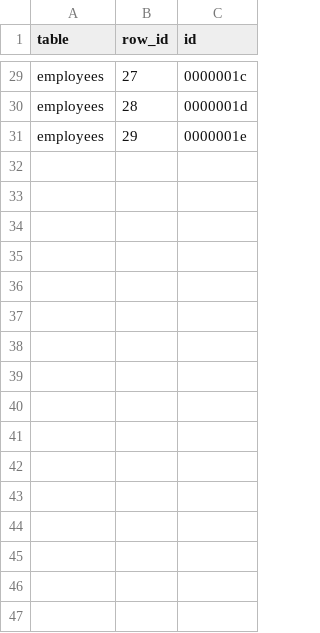
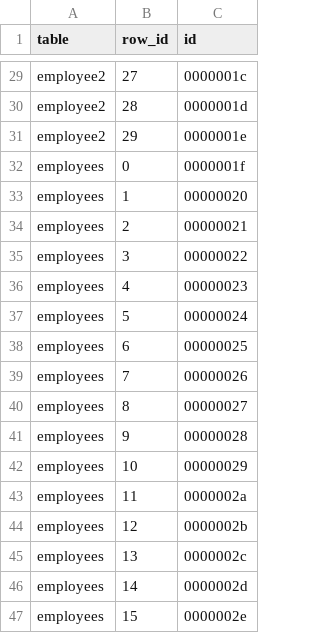
Before and after one commit to Wandererre/odxt-or-backend, a CSV file: rdbms_test/tr_to_id.csv, drawn as a sheet; only a part is shown, gaps mark what is left out; the diff covers the shown part only; the diff names each change by its address in the sheet, - before the commit and + after, or states it on an @@ line.

```diff
--- a/rdbms_test/tr_to_id.csv
+++ b/rdbms_test/tr_to_id.csv
-A29:A31 (table): employees
+A29:A31 (table): employee2
+row 32: employees | 0 | 0000001f
+row 33: employees | 1 | 00000020
+row 34: employees | 2 | 00000021
+row 35: employees | 3 | 00000022
+row 36: employees | 4 | 00000023
+row 37: employees | 5 | 00000024
+row 38: employees | 6 | 00000025
+row 39: employees | 7 | 00000026
+row 40: employees | 8 | 00000027
+row 41: employees | 9 | 00000028
+row 42: employees | 10 | 00000029
+row 43: employees | 11 | 0000002a
+row 44: employees | 12 | 0000002b
+row 45: employees | 13 | 0000002c
+row 46: employees | 14 | 0000002d
+row 47: employees | 15 | 0000002e
```
Also changed, not shown: 14 added rows and 27 edited cells elsewhere in this file, rdbms_test/id_to_tcv.csv, rdbms_test/id_to_tr.csv, 20 other files.
